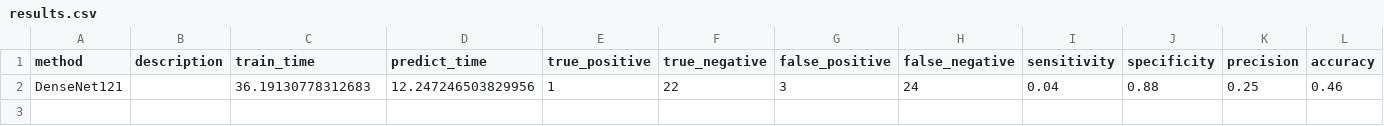
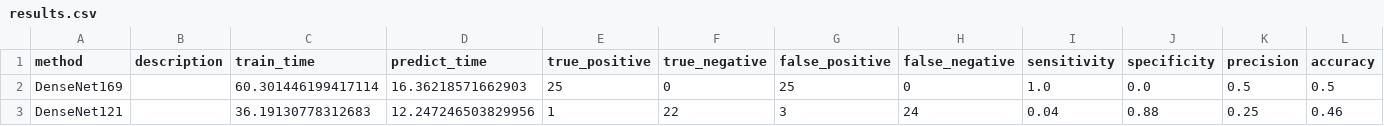
Before and after one commit to wl44545/wl44545.github.io, a CSV file: praca-inzynierska/history/2021_11_27_21_18_54_938349/results.csv, drawn as a sheet; only a part is shown; rows hold the shown columns only; the diff names each change by its address in the sheet, - before the commit and + after, or states it on an @@ line.

Commit message:
Autocommit with results

```diff
--- a/praca-inzynierska/history/2021_11_27_21_18_54_938349/results.csv
+++ b/praca-inzynierska/history/2021_11_27_21_18_54_938349/results.csv
+row 2: DenseNet169 |  | 60.301446199417114 | 16.36218571662903 | 25 | 0 | 25 | 0 | 1.0 | 0.0 | 0.5 | 0.5
```
Also changed, not shown: 5 other files.
